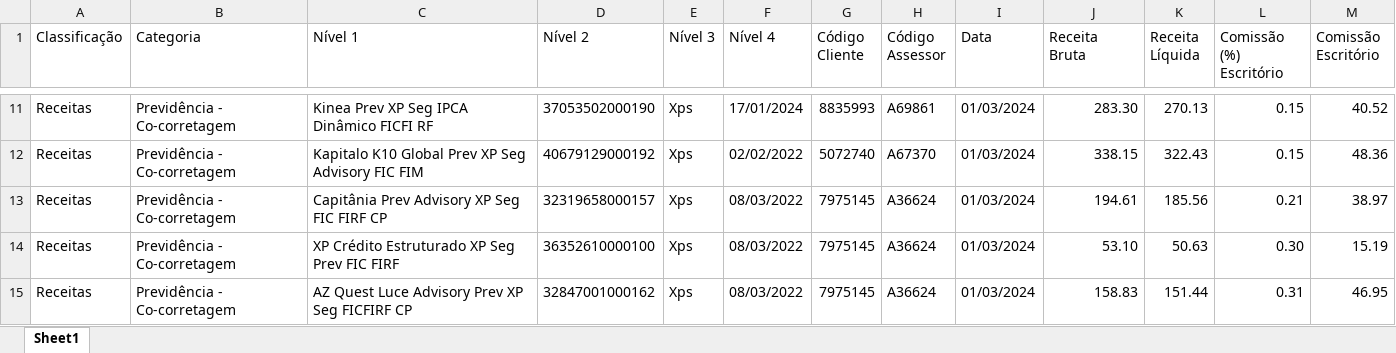
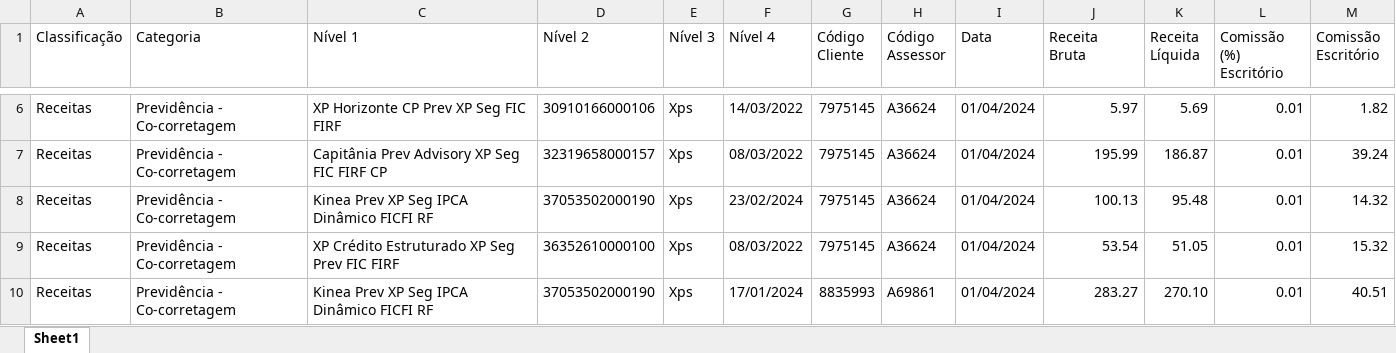
Before and after one commit to ecn42/mapa-de-receita, an Excel workbook: historicocomissoes/202404/xpvp/xpvp.xlsx, sheet Sheet1, drawn as a sheet; only a part is shown, gaps mark what is left out; values as stored, in another font and other column widths than the file's, no borders; removed rows and columns are numbered as before the commit, all else as after; the diff covers the shown part only; the diff names each change by its address in the sheet, - before the commit and + after, or states it on an @@ line.

```diff
--- a/historicocomissoes/202404/xpvp/xpvp.xlsx (sheet Sheet1)
+++ b/historicocomissoes/202404/xpvp/xpvp.xlsx (sheet Sheet1)
-C6 (Nível 1): Kinea Prev XP Seg IPCA Dinâmico FICFI RF
+C6 (Nível 1): XP Horizonte CP Prev XP Seg FIC FIRF
-D6 (Nível 2): 37053502000190
+D6 (Nível 2): 30910166000106
-F6 (Nível 4): 17/01/2024
+F6 (Nível 4): 14/03/2022
-G6 (Código Cliente): 8835993
+G6 (Código Cliente): 7975145
-H6 (Código Assessor): A69861
+H6 (Código Assessor): A36624
-I6 (Data): 01/03/2024
+I6 (Data): 01/04/2024
-J6 (Receita Bruta): 283.30
+J6 (Receita Bruta): 5.97
-K6 (Receita Líquida): 270.13
+K6 (Receita Líquida): 5.69
-L6 (Comissão (%) Escritório): 0.15
+L6 (Comissão (%) Escritório): 0.01
-M6 (Comissão Escritório): 40.52
+M6 (Comissão Escritório): 1.82
-row 12: Receitas | Previdência - Co-corretagem | Kapitalo K10 Global Prev XP Seg Advisory FIC FIM | 40679129000192 | Xps | 02/02/2022 | 5072740 | A67370 | 01/03/2024 | 338.15 | 322.43 | 0.15 | 48.36
-I7:I9 (Data): 01/03/2024
+I7:I9 (Data): 01/04/2024
-J7 (Receita Bruta): 194.61
+J7 (Receita Bruta): 195.99
-K7 (Receita Líquida): 185.56
+K7 (Receita Líquida): 186.87
-L7 (Comissão (%) Escritório): 0.21
+L7 (Comissão (%) Escritório): 0.01
-M7 (Comissão Escritório): 38.97
+M7 (Comissão Escritório): 39.24
-C8 (Nível 1): XP Crédito Estruturado XP Seg Prev FIC FIRF
+C8 (Nível 1): Kinea Prev XP Seg IPCA Dinâmico FICFI RF
-D8 (Nível 2): 36352610000100
+D8 (Nível 2): 37053502000190
-F8 (Nível 4): 08/03/2022
+F8 (Nível 4): 23/02/2024
-J8 (Receita Bruta): 53.10
+J8 (Receita Bruta): 100.13
-K8 (Receita Líquida): 50.63
+K8 (Receita Líquida): 95.48
-L8 (Comissão (%) Escritório): 0.30
+L8 (Comissão (%) Escritório): 0.01
-M8 (Comissão Escritório): 15.19
+M8 (Comissão Escritório): 14.32
-C9 (Nível 1): AZ Quest Luce Advisory Prev XP Seg FICFIRF CP
+C9 (Nível 1): XP Crédito Estruturado XP Seg Prev FIC FIRF
-D9 (Nível 2): 32847001000162
+D9 (Nível 2): 36352610000100
-J9 (Receita Bruta): 158.83
+J9 (Receita Bruta): 53.54
-K9 (Receita Líquida): 151.44
+K9 (Receita Líquida): 51.05
-L9 (Comissão (%) Escritório): 0.31
+L9 (Comissão (%) Escritório): 0.01
-M9 (Comissão Escritório): 46.95
+M9 (Comissão Escritório): 15.32
+row 10: Receitas | Previdência - Co-corretagem | Kinea Prev XP Seg IPCA Dinâmico FICFI RF | 37053502000190 | Xps | 17/01/2024 | 8835993 | A69861 | 01/04/2024 | 283.27 | 270.10 | 0.01 | 40.51
```
Also changed, not shown: 3 added rows, 7 removed rows and 75 edited cells elsewhere in this sheet, historicocomissoes/202404/cambio/cambio.xlsx, historicocomissoes/202404/credito/credito.xlsx, 5 other files.
